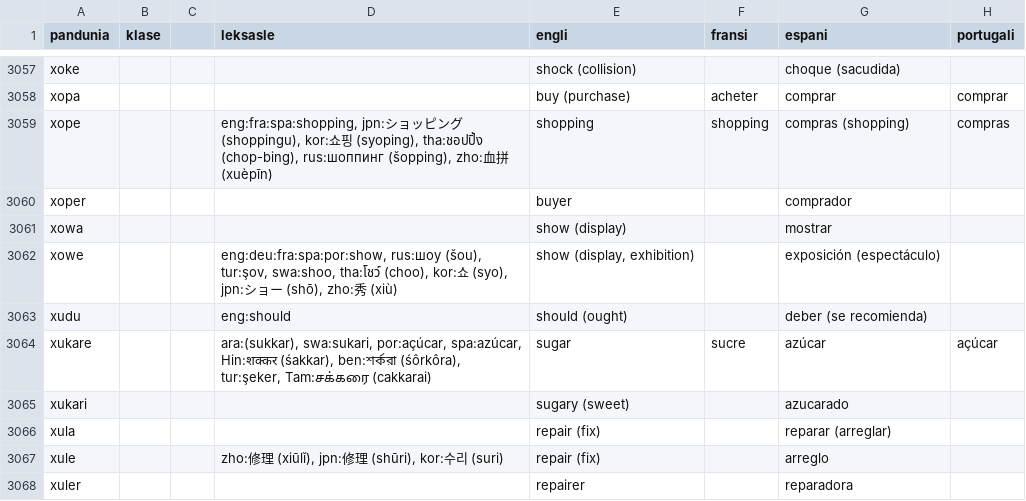
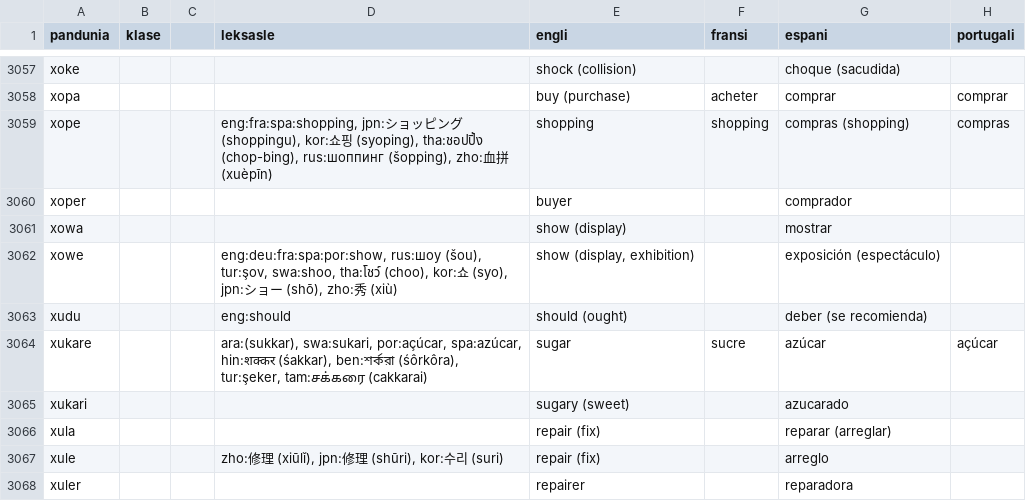
Before and after one commit to barumau/pandunia, a CSV file: pandunia-lekse.csv, drawn as a sheet; only a part is shown, gaps mark what is left out; the diff covers the shown part only; the diff names each change by its address in the sheet, - before the commit and + after, or states it on an @@ line.

```diff
--- a/pandunia-lekse.csv
+++ b/pandunia-lekse.csv
-D3064 (leksasle): …por:açúcar, spa:azúcar, Hin:शक्कर (śakkar), ben:শর্করা (śôrkôra), tur:şeker, Tam:சக்கரை (cakkarai)
+D3064 (leksasle): …por:açúcar, spa:azúcar, hin:शक्कर (śakkar), ben:শর্করা (śôrkôra), tur:şeker, tam:சக்கரை (cakkarai)
```
Also changed, not shown: 21 edited cells elsewhere in this file.
